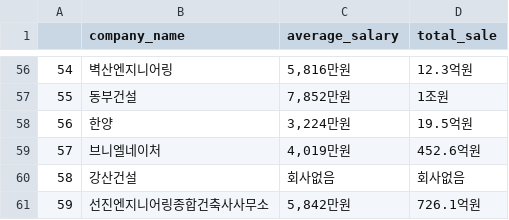
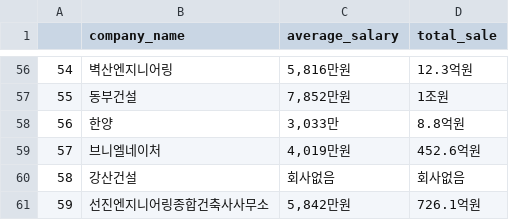
Before and after one commit to Sue-HyeongLee/SCAICO_turnover_rate, a CSV file: input/financial_variable/construction_financial_variable.csv, drawn as a sheet; only a part is shown, gaps mark what is left out.

Commit message:
Update construction_financial_variable.csv

```diff
--- a/input/financial_variable/construction_financial_variable.csv
+++ b/input/financial_variable/construction_financial_variable.csv
@@ -57,3 +57,3 @@
 55,동부건설,"7,852만원",1조원
-56,한양,"3,224만원",19.5억원
+56,한양,"3,033만",8.8억원
 57,브니엘네이처,"4,019만원",452.6억원
```
